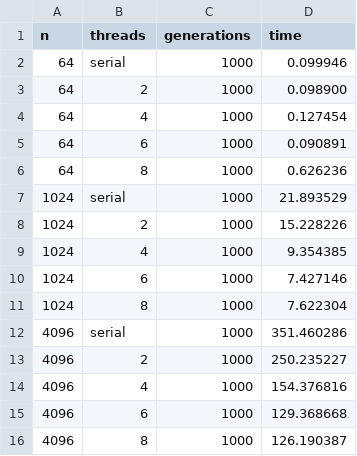
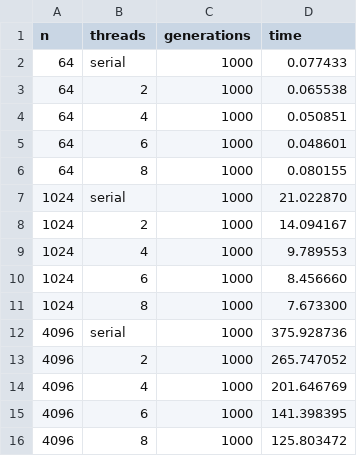
Before and after one commit to panagiotagyft/Parallel_Programming_OpenMP_Pthreads, a CSV file: exercise_9/results.csv, drawn as a sheet.

```diff
--- a/exercise_9/results.csv
+++ b/exercise_9/results.csv
@@ -1,16 +1,16 @@
 n,threads,generations,time
-64,serial,1000,0.099946
-64,2,1000,0.098900
-64,4,1000,0.127454
-64,6,1000,0.090891
-64,8,1000,0.626236
-1024,serial,1000,21.893529
-1024,2,1000,15.228226
-1024,4,1000,9.354385
-1024,6,1000,7.427146
-1024,8,1000,7.622304
-4096,serial,1000,351.460286
-4096,2,1000,250.235227
-4096,4,1000,154.376816
-4096,6,1000,129.368668
-4096,8,1000,126.190387
+64,serial,1000,0.077433
+64,2,1000,0.065538
+64,4,1000,0.050851
+64,6,1000,0.048601
+64,8,1000,0.080155
+1024,serial,1000,21.022870
+1024,2,1000,14.094167
+1024,4,1000,9.789553
+1024,6,1000,8.456660
+1024,8,1000,7.673300
+4096,serial,1000,375.928736
+4096,2,1000,265.747052
+4096,4,1000,201.646769
+4096,6,1000,141.398395
+4096,8,1000,125.803472
```
Also changed, not shown: 9 other files.
